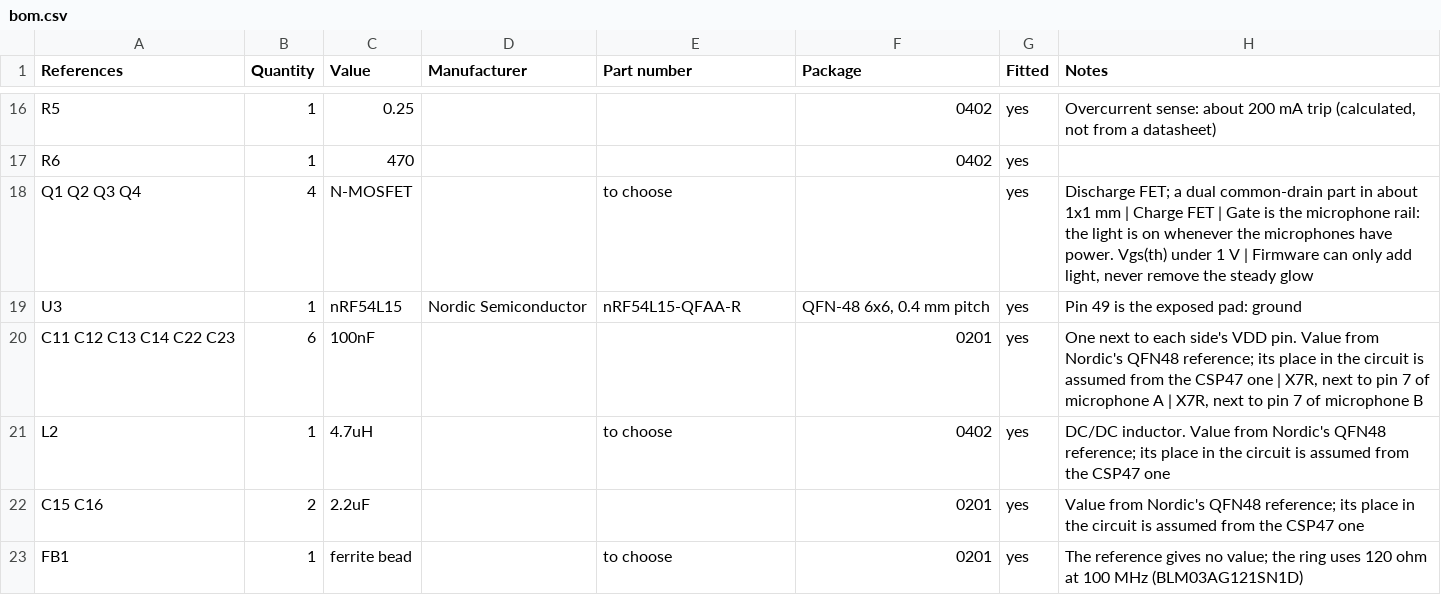
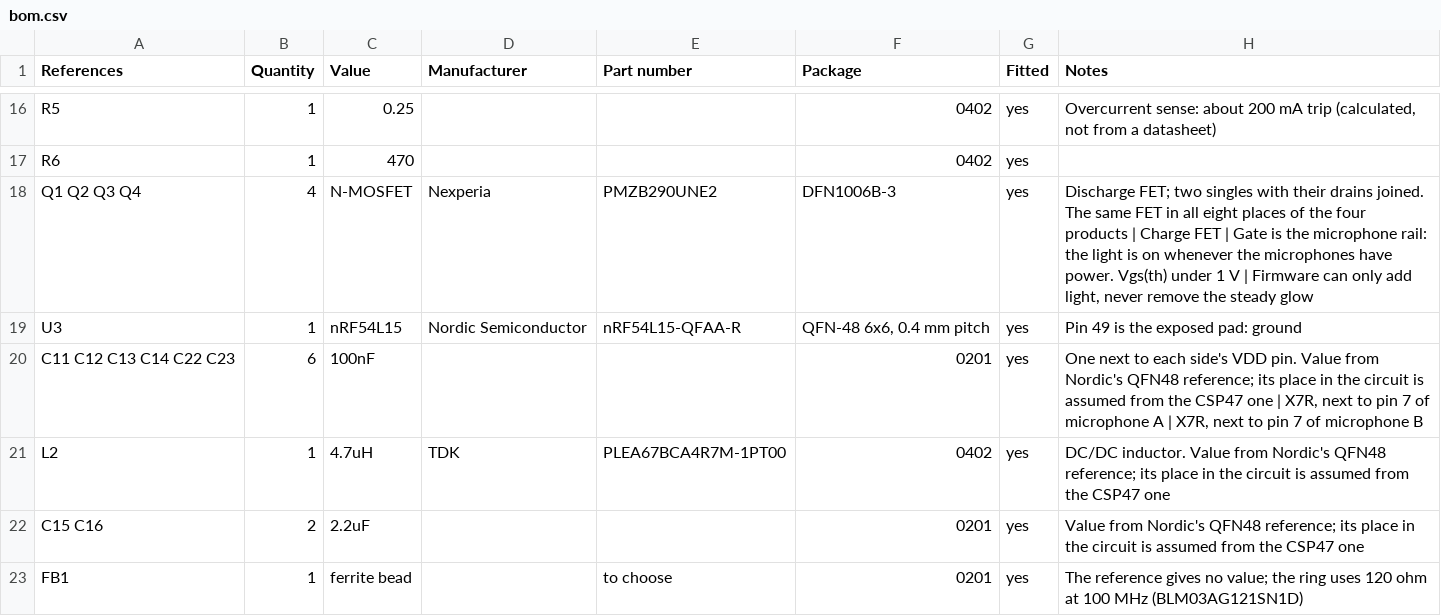
Before and after one commit to Open-Domus/manent-pendant, a CSV file: electrical/out/bom.csv, drawn as a sheet; only a part is shown, gaps mark what is left out; the diff covers the shown part only.

Commit message:
Pick the parts the four Manent products can share
N-MOSFET Nexperia PMZB290UNE2 and chip antenna Yageo ANT1608LL14R2400A
in every place; on the QFN boards also the 32 MHz crystal Kyocera
CX2016DB32000D0FLJCC, the 2.2 uH TDK VLS201610HBX-2R2M-1 and the ring's
4.7 uH TDK PLEA67BCA4R7M-1PT00. One part number each across ring, band,
card and pendant, so they are bought together.

The button is the card's Panasonic EVQP7J01P with its land pattern, and
the board is routed again around it.

```diff
--- a/electrical/out/bom.csv
+++ b/electrical/out/bom.csv
@@ -17,6 +17,6 @@ R5,1,0.25,,,0402,yes,"Overcurrent sense: about 200 mA trip (calculated, not from
 R6,1,470,,,0402,yes,
-Q1 Q2 Q3 Q4,4,N-MOSFET,,to choose,,yes,"Discharge FET; a dual common-drain part in about 1x1 mm | Charge FET | Gate is the microphone rail: the light is on whenever the microphones have power. Vgs(th) under 1 V | Firmware can only add light, never remove the steady glow"
+Q1 Q2 Q3 Q4,4,N-MOSFET,Nexperia,PMZB290UNE2,DFN1006B-3,yes,"Discharge FET; two singles with their drains joined. The same FET in all eight places of the four products | Charge FET | Gate is the microphone rail: the light is on whenever the microphones have power. Vgs(th) under 1 V | Firmware can only add light, never remove the steady glow"
 U3,1,nRF54L15,Nordic Semiconductor,nRF54L15-QFAA-R,"QFN-48 6x6, 0.4 mm pitch",yes,Pin 49 is the exposed pad: ground
 C11 C12 C13 C14 C22 C23,6,100nF,,,0201,yes,"One next to each side's VDD pin. Value from Nordic's QFN48 reference; its place in the circuit is assumed from the CSP47 one | X7R, next to pin 7 of microphone A | X7R, next to pin 7 of microphone B"
-L2,1,4.7uH,,to choose,0402,yes,DC/DC inductor. Value from Nordic's QFN48 reference; its place in the circuit is assumed from the CSP47 one
+L2,1,4.7uH,TDK,PLEA67BCA4R7M-1PT00,0402,yes,DC/DC inductor. Value from Nordic's QFN48 reference; its place in the circuit is assumed from the CSP47 one
 C15 C16,2,2.2uF,,,0201,yes,Value from Nordic's QFN48 reference; its place in the circuit is assumed from the CSP47 one
```
Also changed, not shown: 12 edited cells elsewhere in this file, 17 other files.
